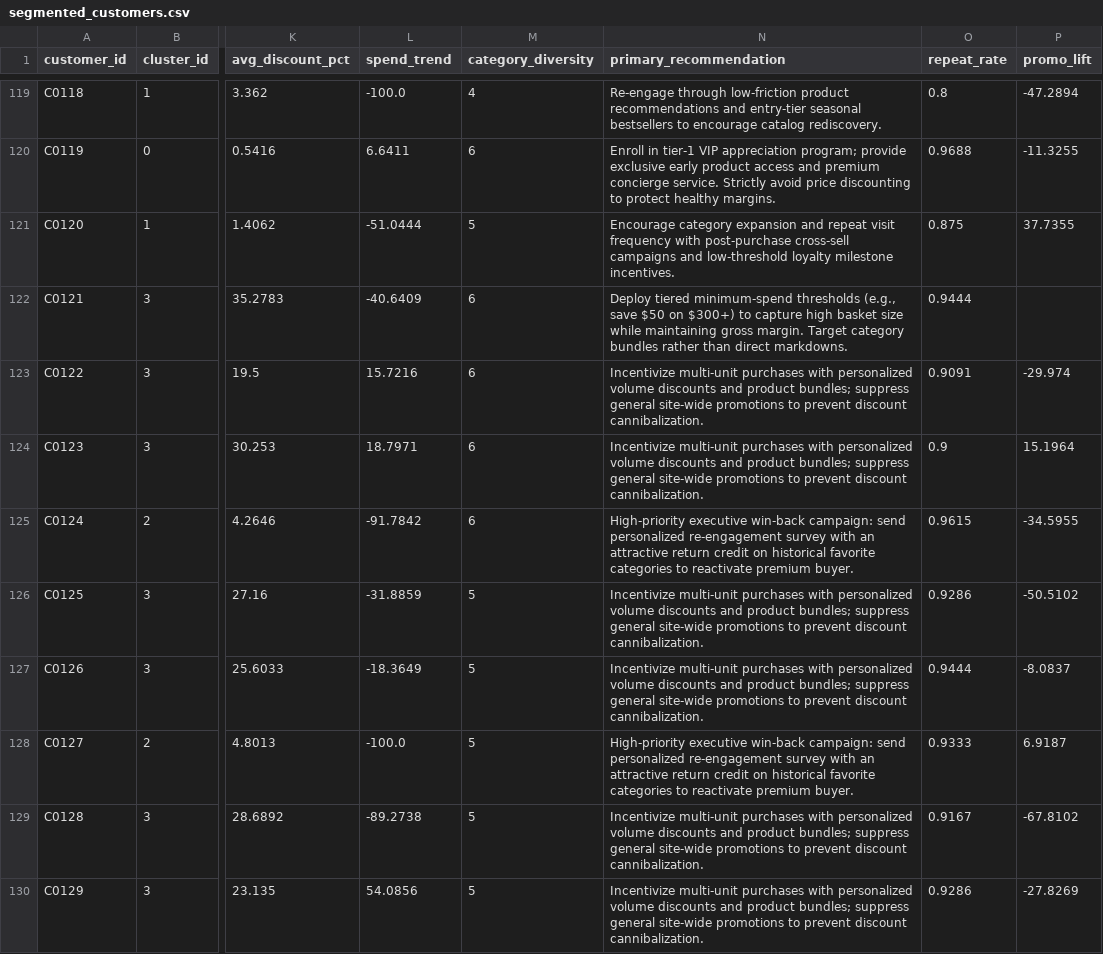
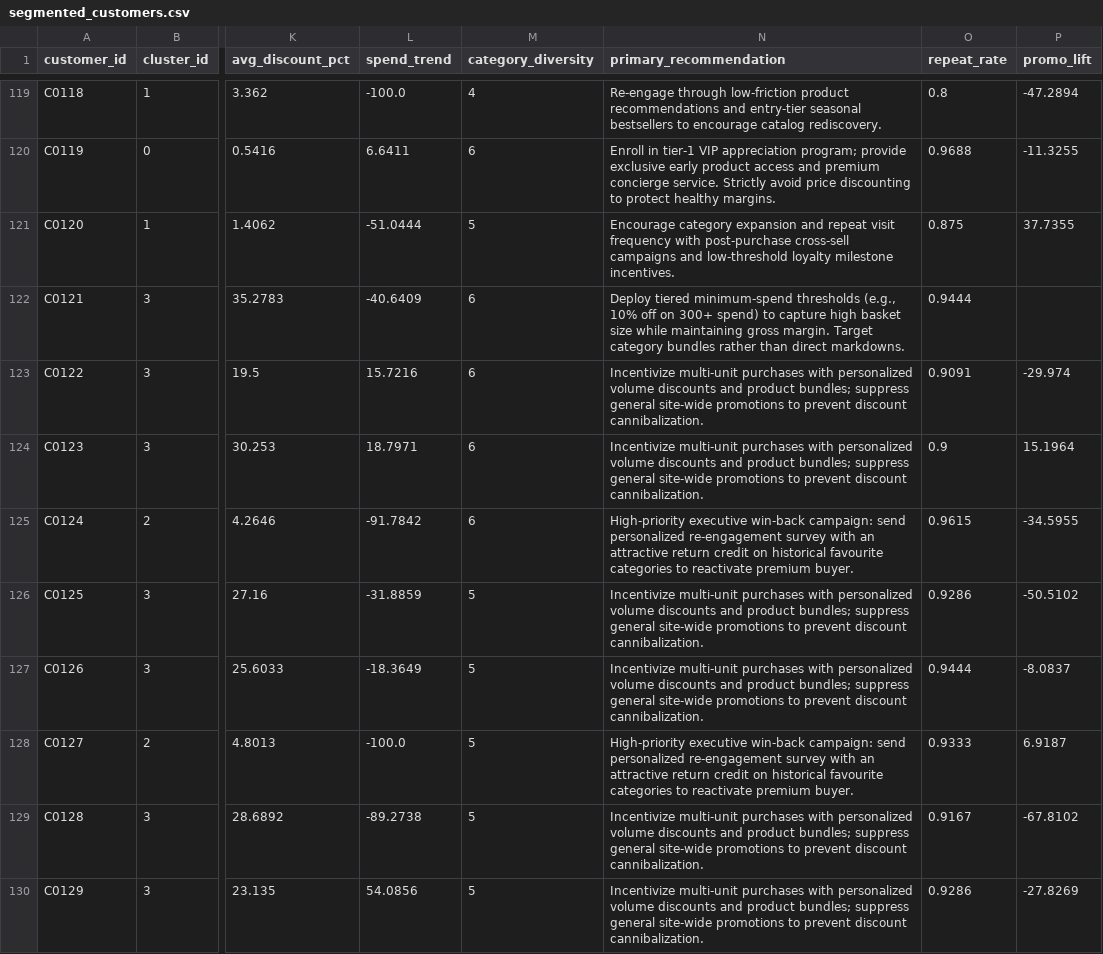
Before and after one commit to soumyajitd1307-hash/Retail-IQ, a CSV file: data/segmented_customers.csv, drawn as a sheet; only a part is shown, gaps mark what is left out; the diff covers the shown part only; the diff names each change by its address in the sheet, - before the commit and + after, or states it on an @@ line.

Commit message:
fix: improve documentation, pipeline validation, metadata and recommendations

```diff
--- a/data/segmented_customers.csv
+++ b/data/segmented_customers.csv
-N122 (primary_recommendation): …thresholds (e.g., save $50 on $300+) to capture…
+N122 (primary_recommendation): …thresholds (e.g., 10% off on 300+ spend) to capture…
-N125 (primary_recommendation): …on historical favorite categories to…
+N125 (primary_recommendation): …on historical favourite categories to…
-N128 (primary_recommendation): …on historical favorite categories to…
+N128 (primary_recommendation): …on historical favourite categories to…
```
Also changed, not shown: 32 edited cells elsewhere in this file, 7 other files.
